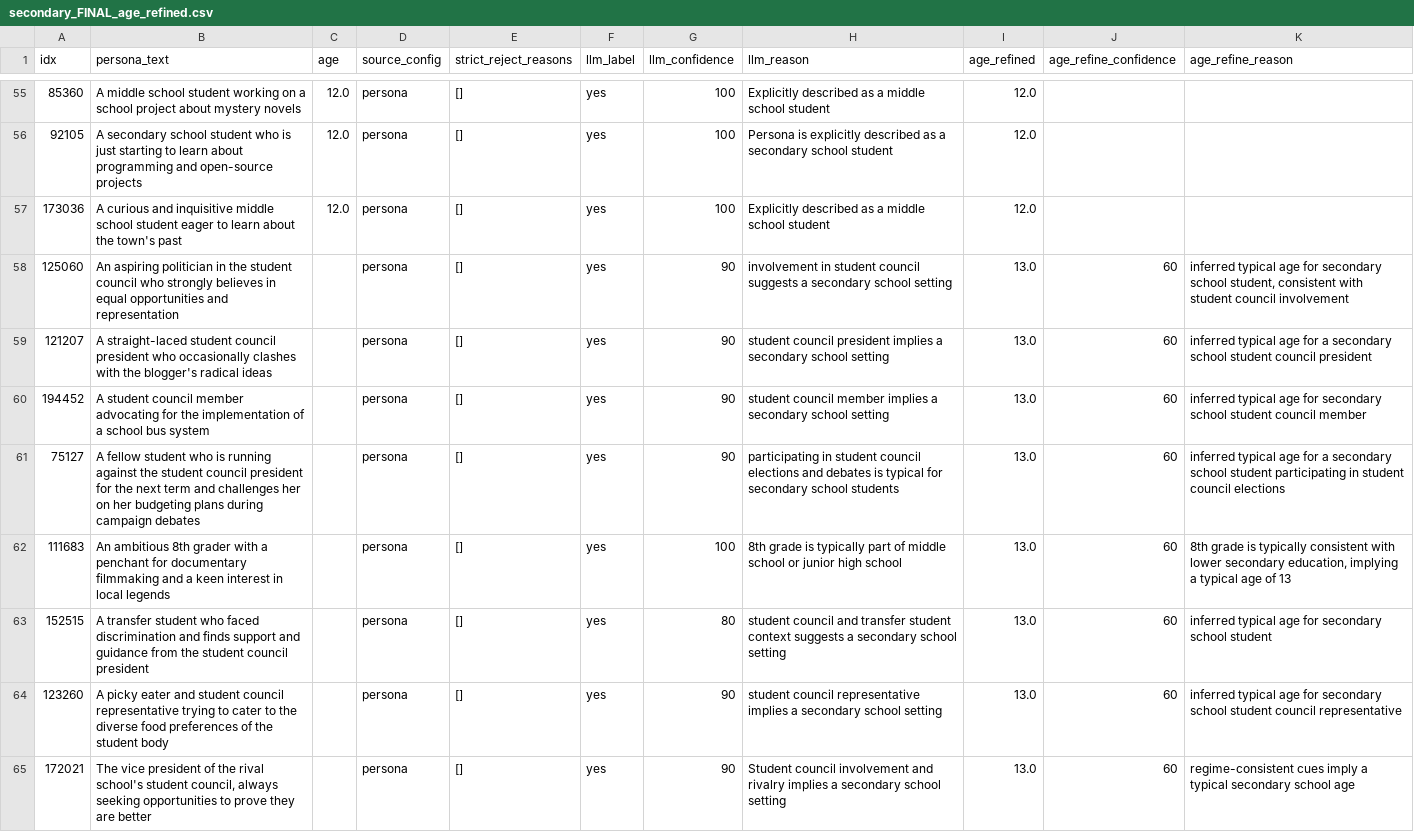
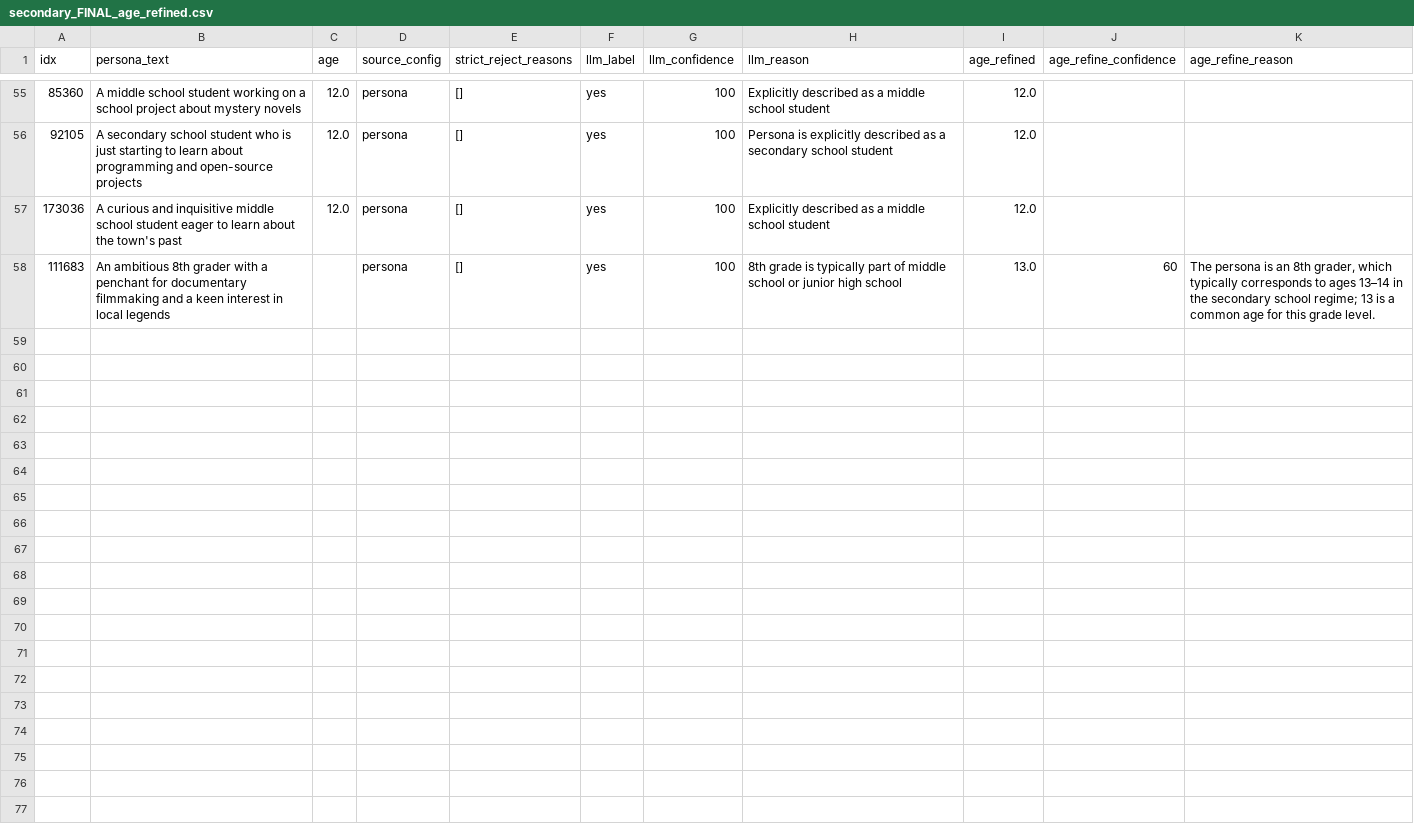
Before and after one commit to daria0406/amoc-v4-persona-age-experiments, a CSV file: personas_dfs/personas_refined_age/secondary_FINAL_age_refined.csv, drawn as a sheet; only a part is shown, gaps mark what is left out.

```diff
--- a/personas_dfs/personas_refined_age/secondary_FINAL_age_refined.csv
+++ b/personas_dfs/personas_refined_age/secondary_FINAL_age_refined.csv
@@ -57,9 +57,2 @@ idx,persona_text,age,source_config,strict_reject_reasons,llm_label,llm_confidenc
 173036,A curious and inquisitive middle school student eager to learn about the town's past,12.0,persona,[],yes,100,Explicitly described as a middle school student,12.0,,
-125060,An aspiring politician in the student council who strongly believes in equal opportunities and representation,,persona,[],yes,90,involvement in student council suggests a secondary school setting,13.0,60,"inferred typical age for secondary school student, consistent with student council involvement"
-121207,A straight-laced student council president who occasionally clashes with the blogger's radical ideas,,persona,[],yes,90,student council president implies a secondary school setting,13.0,60,inferred typical age for a secondary school student council president
-194452,A student council member advocating for the implementation of a school bus system,,persona,[],yes,90,student council member implies a secondary school setting,13.0,60,inferred typical age for secondary school student council member
-75127,A fellow student who is running against the student council president for the next term and challenges her on her budgeting plans during campaign debates,,persona,[],yes,90,participating in student council elections and debates is typical for secondary school students,13.0,60,inferred typical age for a secondary school student participating in student council elections
-111683,An ambitious 8th grader with a penchant for documentary filmmaking and a keen interest in local legends,,persona,[],yes,100,8th grade is typically part of middle school or junior high school,13.0,60,"8th grade is typically consistent with lower secondary education, implying a typical age of 13"
-152515,A transfer student who faced discrimination and finds support and guidance from the student council president,,persona,[],yes,80,student council and transfer student context suggests a secondary school setting,13.0,60,inferred typical age for secondary school student
-123260,A picky eater and student council representative trying to cater to the diverse food preferences of the student body,,persona,[],yes,90,student council representative implies a secondary school setting,13.0,60,inferred typical age for secondary school student council representative
-172021,"The vice president of the rival school's student council, always seeking opportunities to prove they are better",,persona,[],yes,90,Student council involvement and rivalry implies a secondary school setting,13.0,60,regime-consistent cues imply a typical secondary school age
+111683,An ambitious 8th grader with a penchant for documentary filmmaking and a keen interest in local legends,,persona,[],yes,100,8th grade is typically part of middle school or junior high school,13.0,60,"The persona is an 8th grader, which typically corresponds to ages 13–14 in the secondary school regime; 13 is a common age for this grade level."
```
Also changed, not shown: personas_dfs/personas_refined_age/primary_FINAL_age_refined.csv, 7 other files.
